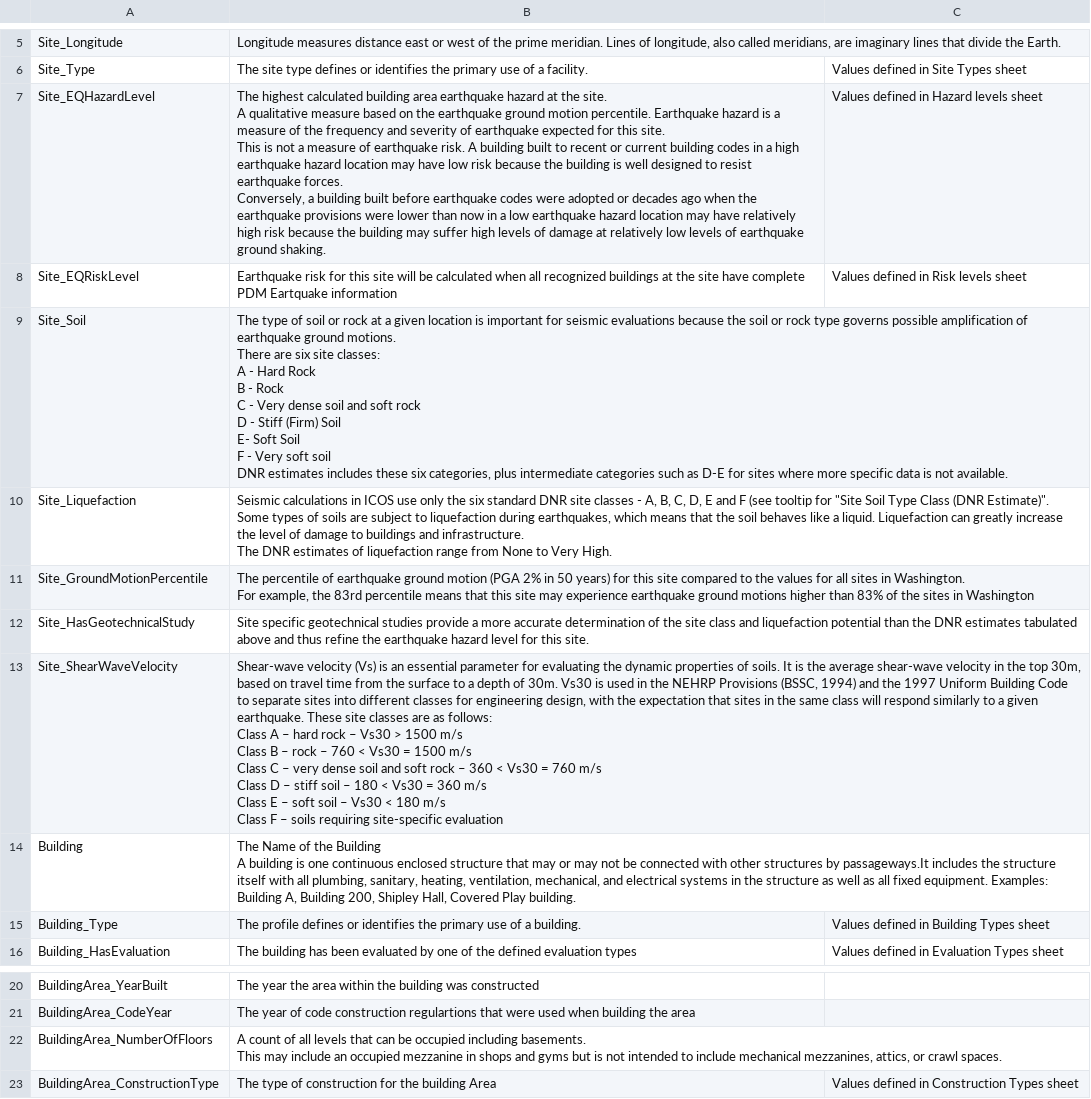
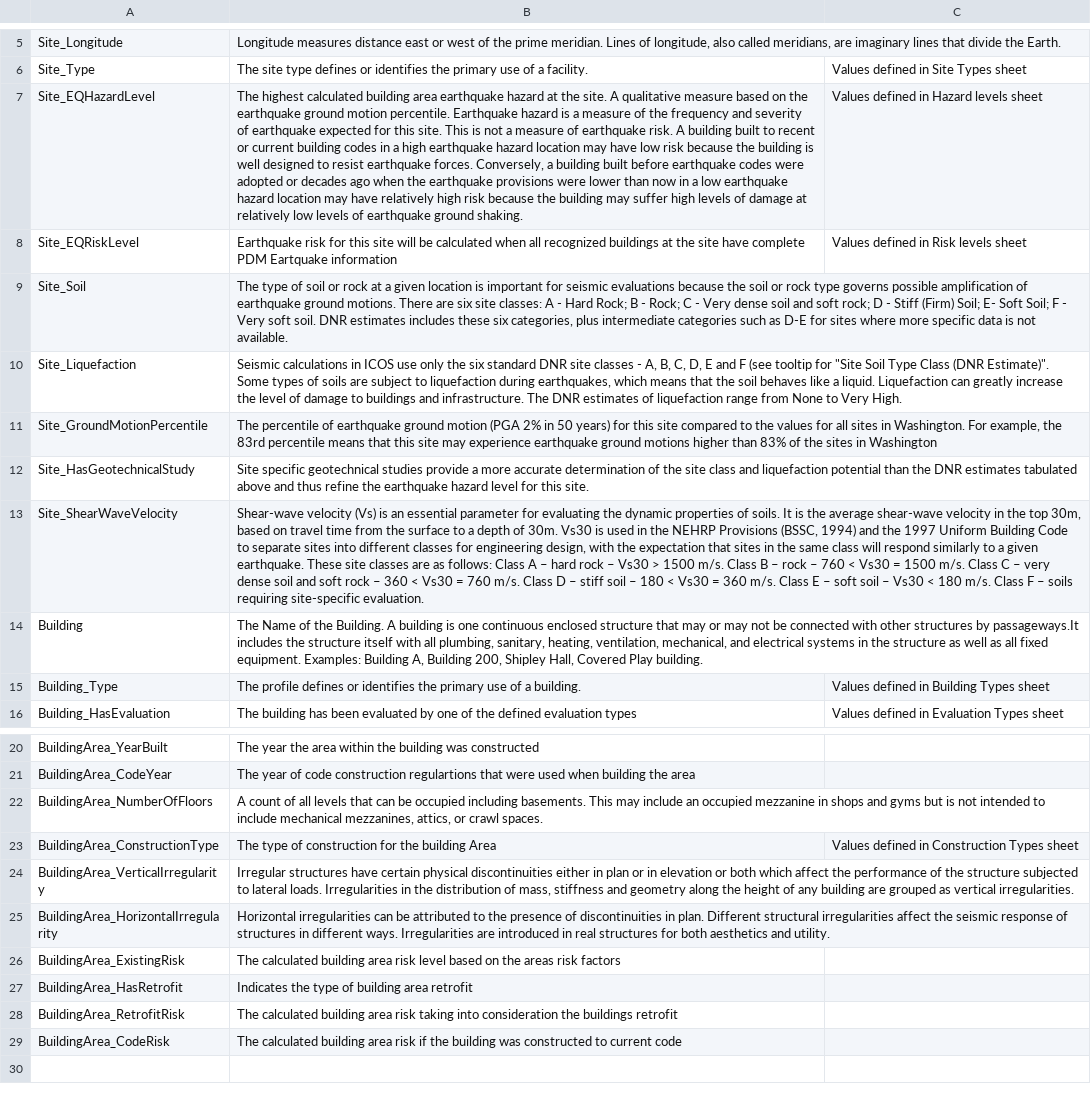
Before and after one commit to efkodon/seismic_school_evaluations, a CSV file: icos_documentation/icos_glossary.csv (was data/icos_documentation/icos_glossary.csv), drawn as a sheet; only a part is shown, gaps mark what is left out; the shorter side is filled out with more unchanged rows; ↵ is a line break in a cell; the diff names each change by its address in the sheet, - before the commit and + after, or states it on an @@ line.

```diff
--- a/data/icos_documentation/icos_glossary.csv
+++ b/icos_documentation/icos_glossary.csv
-B7: …ground shaking.
+B7: …ground shaking.
-B9: …- Hard Rock ↵ B - Rock ↵ C - Very dense soil and soft rock ↵ D - Stiff (Firm) Soil ↵ E- Soft Soil ↵ F - Very soft soil ↵ DNR estimates…
+B9: …- Hard Rock; B - Rock; C - Very dense soil and soft rock; D - Stiff (Firm) Soil; E- Soft Soil; F - Very soft soil. DNR estimates…
-B10: …Very High.
+B10: …Very High.
-B11: …in Washington
+B11: …in Washington
-B13: …> 1500 m/s ↵ Class B – rock – 760 < Vs30 = 1500 m/s ↵ Class C – very dense soil and soft rock – 360 < Vs30 = 760 m/s ↵ Class D – stiff soil – 180 < Vs30 = 360 m/s ↵ Class E – soft soil – Vs30 < 180 m/s ↵ Class F – soils requiring site-specific evaluation
+B13: …> 1500 m/s. Class B – rock – 760 < Vs30 = 1500 m/s. Class C – very dense soil and soft rock – 360 < Vs30 = 760 m/s. Class D – stiff soil – 180 < Vs30 = 360 m/s. Class E – soft soil – Vs30 < 180 m/s. Class F – soils requiring site-specific evaluation.
-B14: …of the Building ↵ A building…
+B14: …of the Building. A building…
-B22: …crawl spaces.
+B22: …crawl spaces.
```
Also changed, not shown: 18 other files.
